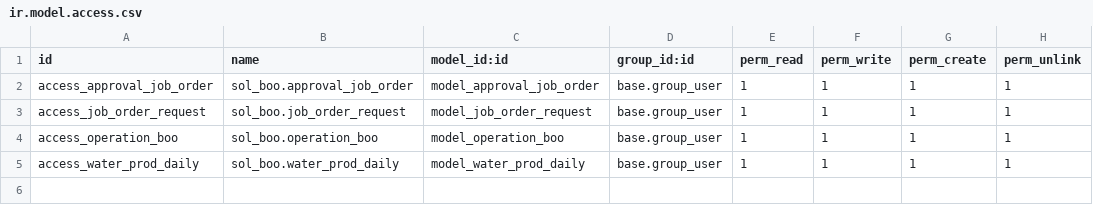
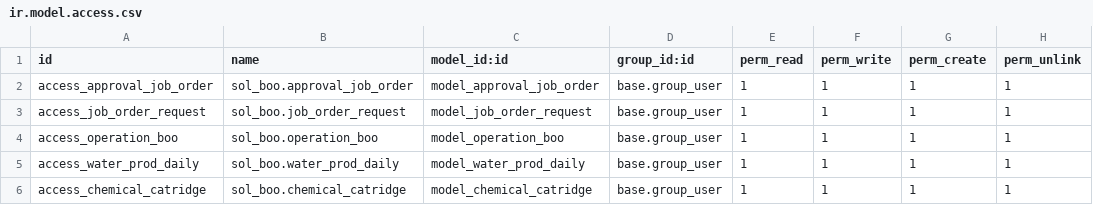
Before and after one commit to SOLINDA-CLOUD/solinda_odooUAT, a CSV file: sol_boo/security/ir.model.access.csv, drawn as a sheet.

```diff
--- a/sol_boo/security/ir.model.access.csv
+++ b/sol_boo/security/ir.model.access.csv
@@ -5 +5,2 @@ access_operation_boo,sol_boo.operation_boo,model_operation_boo,base.group_user,1
 access_water_prod_daily,sol_boo.water_prod_daily,model_water_prod_daily,base.group_user,1,1,1,1
+access_chemical_catridge,sol_boo.chemical_catridge,model_chemical_catridge,base.group_user,1,1,1,1
```
Also changed, not shown: 3 other files.
